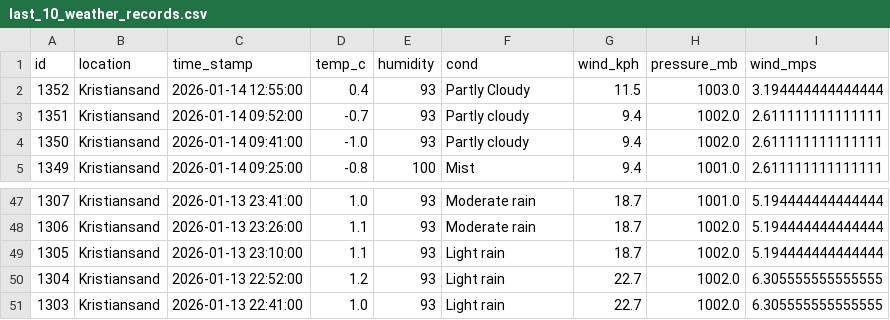
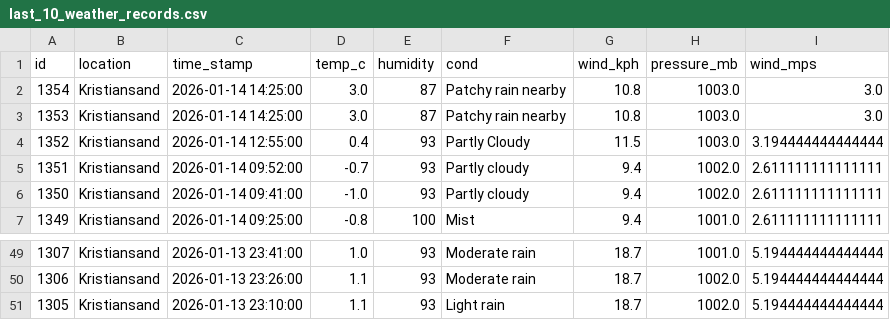
Before and after one commit to Frank-Ellingsen/krs_weather_report, a CSV file: docs/last_10_weather_records.csv, drawn as a sheet; only a part is shown, gaps mark what is left out.

```diff
--- a/docs/last_10_weather_records.csv
+++ b/docs/last_10_weather_records.csv
@@ -1,2 +1,4 @@
 id,location,time_stamp,temp_c,humidity,cond,wind_kph,pressure_mb,wind_mps
+1354,Kristiansand,2026-01-14 14:25:00,3.0,87,Patchy rain nearby,10.8,1003.0,3.0
+1353,Kristiansand,2026-01-14 14:25:00,3.0,87,Patchy rain nearby,10.8,1003.0,3.0
 1352,Kristiansand,2026-01-14 12:55:00,0.4,93,Partly Cloudy,11.5,1003.0,3.194444444444444
@@ -49,3 +51 @@ id,location,time_stamp,temp_c,humidity,cond,wind_kph,pressure_mb,wind_mps
 1305,Kristiansand,2026-01-13 23:10:00,1.1,93,Light rain,18.7,1002.0,5.194444444444444
-1304,Kristiansand,2026-01-13 22:52:00,1.2,93,Light rain,22.7,1002.0,6.305555555555555
-1303,Kristiansand,2026-01-13 22:41:00,1.0,93,Light rain,22.7,1002.0,6.305555555555555
```
Also changed, not shown: 5 other files.
